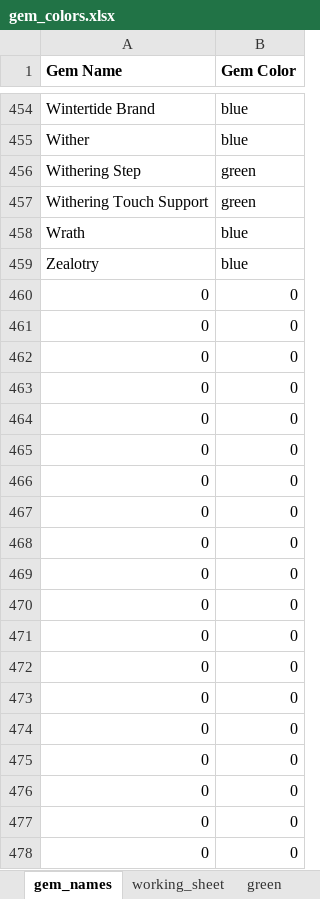
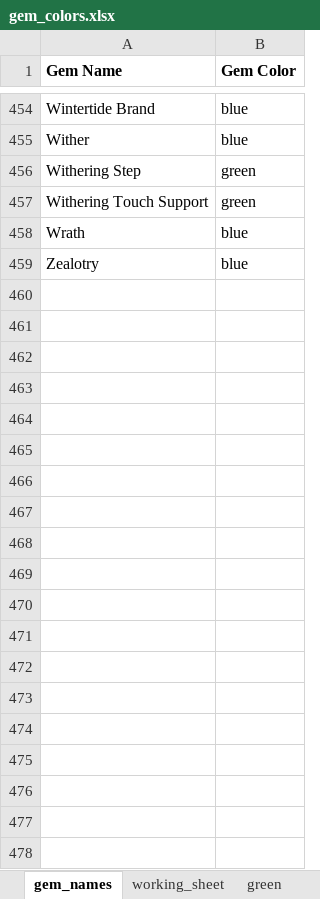
Before and after one commit to grummble-ai/PathOfExile-SkillGemMargins, an Excel workbook: utility/app1/gem_colors.xlsx, sheet gem_names, drawn as a sheet; only a part is shown, gaps mark what is left out; values as stored, in another font and other column widths than the file's, no borders; the diff covers the shown part only; the diff names each change by its address in the sheet, - before the commit and + after, or states it on an @@ line.

```diff
--- a/utility/app1/gem_colors.xlsx (sheet gem_names)
+++ b/utility/app1/gem_colors.xlsx (sheet gem_names)
-row 460: 0 | 0
-row 461: 0 | 0
-row 462: 0 | 0
-row 463: 0 | 0
-row 464: 0 | 0
-row 465: 0 | 0
-row 466: 0 | 0
-row 467: 0 | 0
-row 468: 0 | 0
-row 469: 0 | 0
-row 470: 0 | 0
-row 471: 0 | 0
-row 472: 0 | 0
-row 473: 0 | 0
-row 474: 0 | 0
-row 475: 0 | 0
-row 476: 0 | 0
-row 477: 0 | 0
-row 478: 0 | 0
```
Also changed, not shown: 88 removed rows elsewhere in this sheet, 9 other files.
